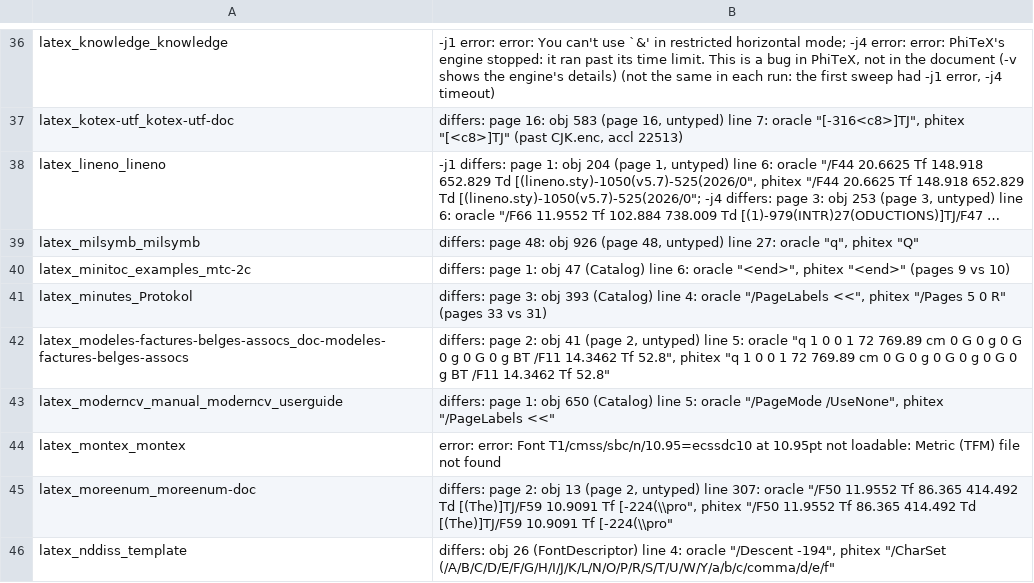
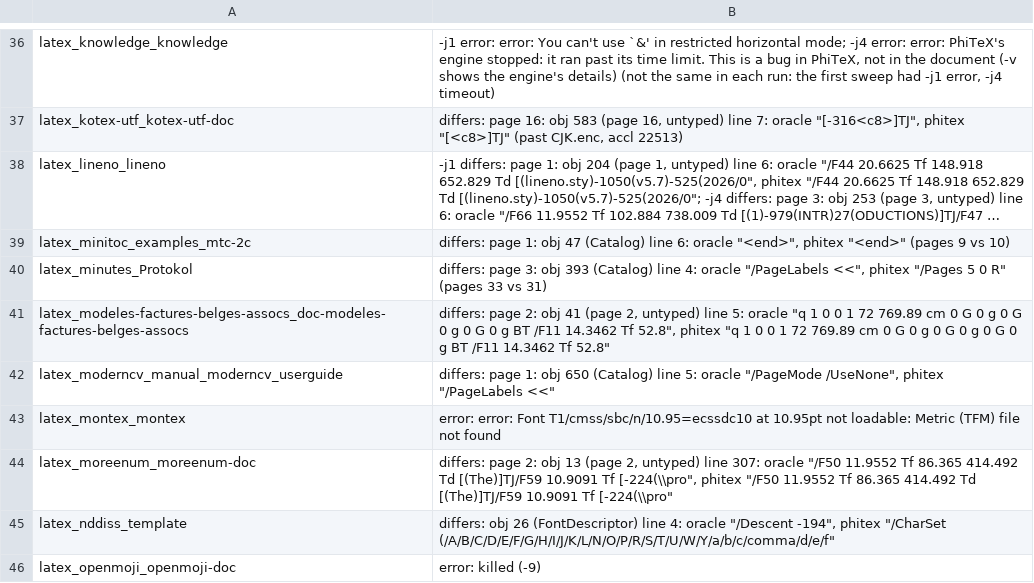
Before and after one commit to accl-kaust/PhiTeX, a TSV file: ci/manuals-not-identical.tsv, drawn as a sheet; only a part is shown, gaps mark what is left out; the shorter side is filled out with more unchanged rows; long unchanged cells end in …; the diff names each change by its address in the sheet, - before the commit and + after, or states it on an @@ line.

Commit message:
ci: milsymb differs from pdflatex only in its two /XYZ destinations on its landscape page (oracle objects 420 and 424, pdfTeX's uninitialised dest width, height and depth under the page's rotation matrix: 50.464 49.606 and 74.458 4130.304 for PhiTeX's 49.606 49.606 and 77.405 49.606); its page-48 q/Q difference is gone on dev 600cfa0ae and the text of every page is identical (pdfdiff.documented: 2 objects differ as dest-under-matrix allows, accl 22911 at -j1). Moved from the not-identical list to ci/manuals-pdftex-bugs.tsv, named in docs/differences.md#dest-under-matrix

```diff
--- a/ci/manuals-not-identical.tsv
+++ b/ci/manuals-not-identical.tsv
-row 39: latex_milsymb_milsymb | differs: page 48: obj 926 (page 48, untyped) line 27: oracle "q", phitex "Q"
```
Also changed, not shown: ci/manuals-pdftex-bugs.tsv, 1 other file.
